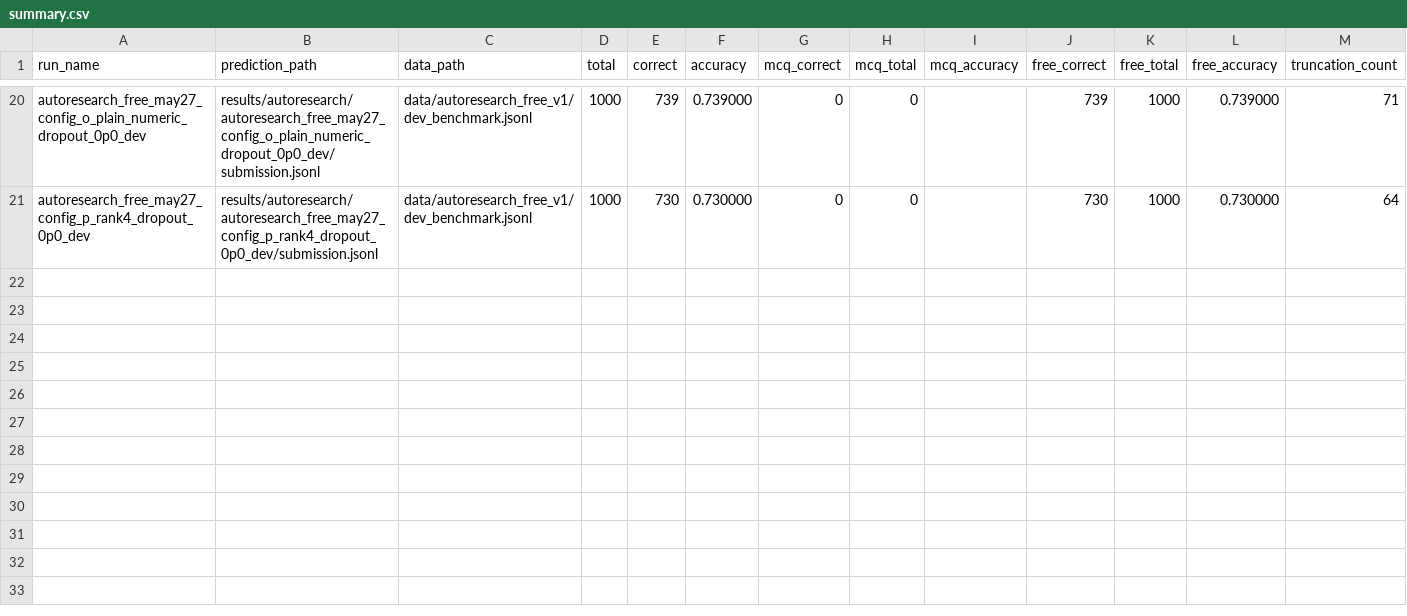
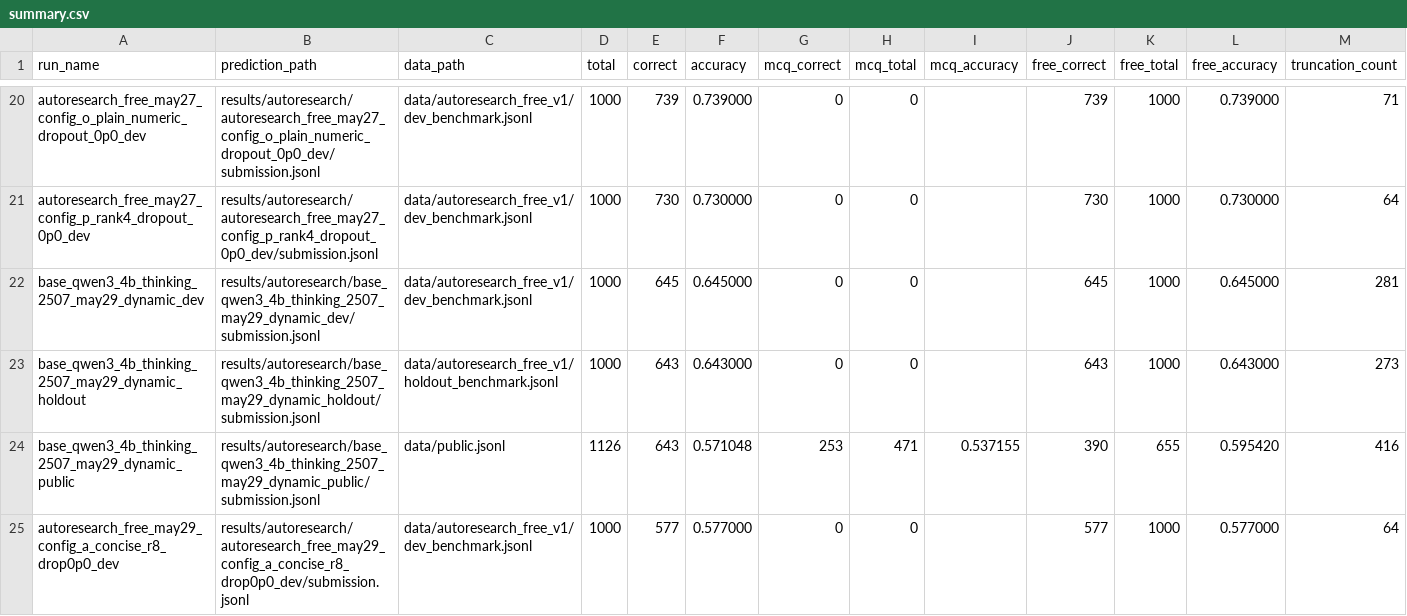
Before and after one commit to xchuheng613/t2t-qwen-math, a CSV file: results/autoresearch/summary.csv, drawn as a sheet; only a part is shown, gaps mark what is left out; rows hold the shown columns only; the diff names each change by its address in the sheet, - before the commit and + after, or states it on an @@ line.

Commit message:
Add generated evaluation results

```diff
--- a/results/autoresearch/summary.csv
+++ b/results/autoresearch/summary.csv
+row 22: base_qwen3_4b_thinking_2507_may29_dynamic_dev | results/autoresearch/base_qwen3_4b_thinking_2507_may29_dynamic_dev/submission.jsonl | data/autoresearch_free_v1/dev_benchmark.jsonl | 1000 | 645 | 0.645000 | 0 | 0 |  | 645 | 1000 | 0.645000 | 281
+row 23: base_qwen3_4b_thinking_2507_may29_dynamic_holdout | results/autoresearch/base_qwen3_4b_thinking_2507_may29_dynamic_holdout/submission.jsonl | data/autoresearch_free_v1/holdout_benchmark.jsonl | 1000 | 643 | 0.643000 | 0 | 0 |  | 643 | 1000 | 0.643000 | 273
+row 24: base_qwen3_4b_thinking_2507_may29_dynamic_public | results/autoresearch/base_qwen3_4b_thinking_2507_may29_dynamic_public/submission.jsonl | data/public.jsonl | 1126 | 643 | 0.571048 | 253 | 471 | 0.537155 | 390 | 655 | 0.595420 | 416
+row 25: autoresearch_free_may29_config_a_concise_r8_drop0p0_dev | results/autoresearch/autoresearch_free_may29_config_a_concise_r8_drop0p0_dev/submission.jsonl | data/autoresearch_free_v1/dev_benchmark.jsonl | 1000 | 577 | 0.577000 | 0 | 0 |  | 577 | 1000 | 0.577000 | 64
```
Also changed, not shown: result_analyze/public_verification_summary.csv, 41 other files.
